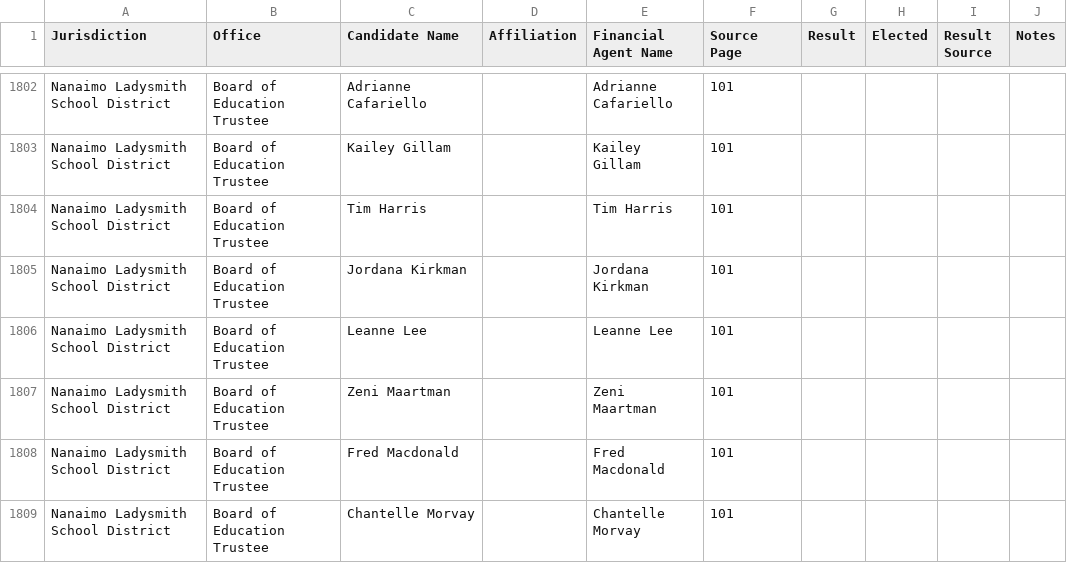
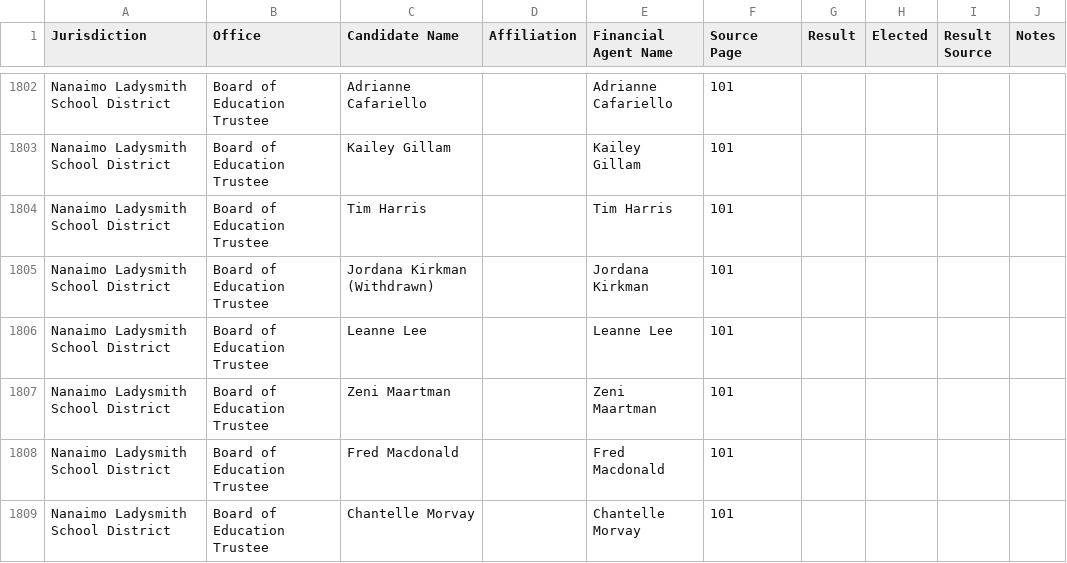
Before and after one commit to Hayzee28/bc2026-election-database, a CSV file: bc-2026-candidates.csv, drawn as a sheet; only a part is shown, gaps mark what is left out.

```diff
--- a/bc-2026-candidates.csv
+++ b/bc-2026-candidates.csv
@@ -1804,3 +1804,3 @@ Nanaimo Ladysmith School District,Board of Education Trustee,Kailey Gillam,,Kail
 Nanaimo Ladysmith School District,Board of Education Trustee,Tim Harris,,Tim Harris,101,,,,
-Nanaimo Ladysmith School District,Board of Education Trustee,Jordana Kirkman,,Jordana Kirkman,101,,,,
+Nanaimo Ladysmith School District,Board of Education Trustee,Jordana Kirkman (Withdrawn),,Jordana Kirkman,101,,,,
 Nanaimo Ladysmith School District,Board of Education Trustee,Leanne Lee,,Leanne Lee,101,,,,
```
Also changed, not shown: 11 other files.
